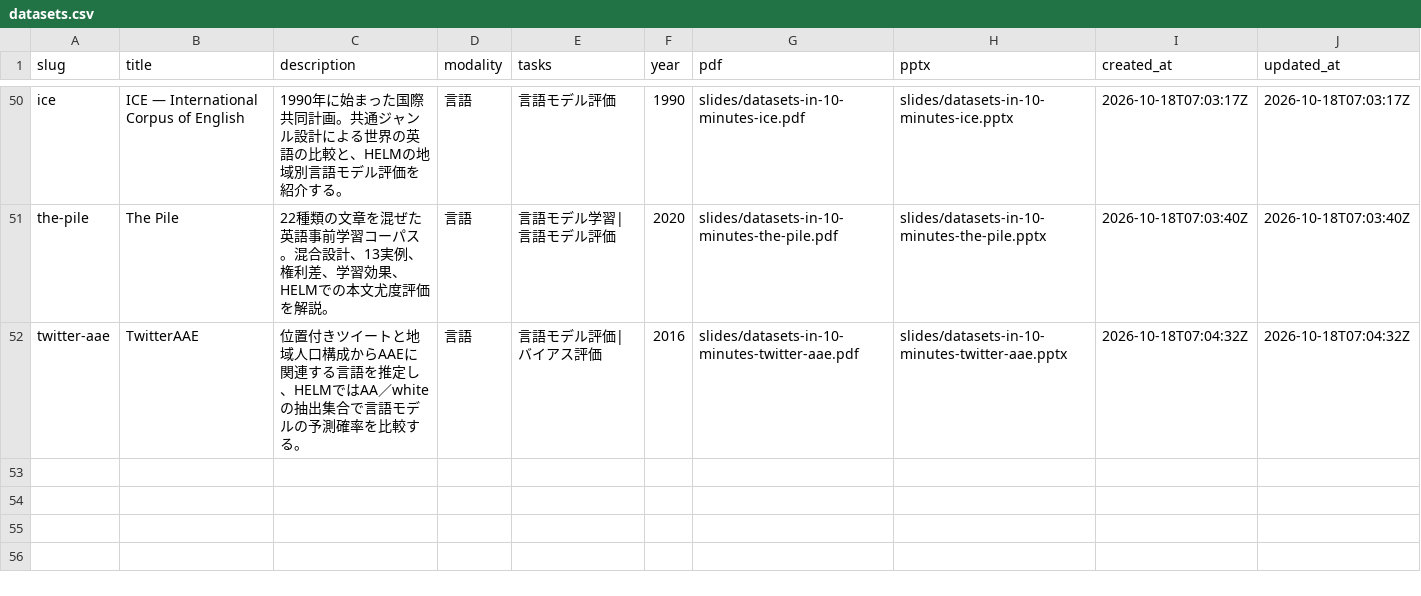
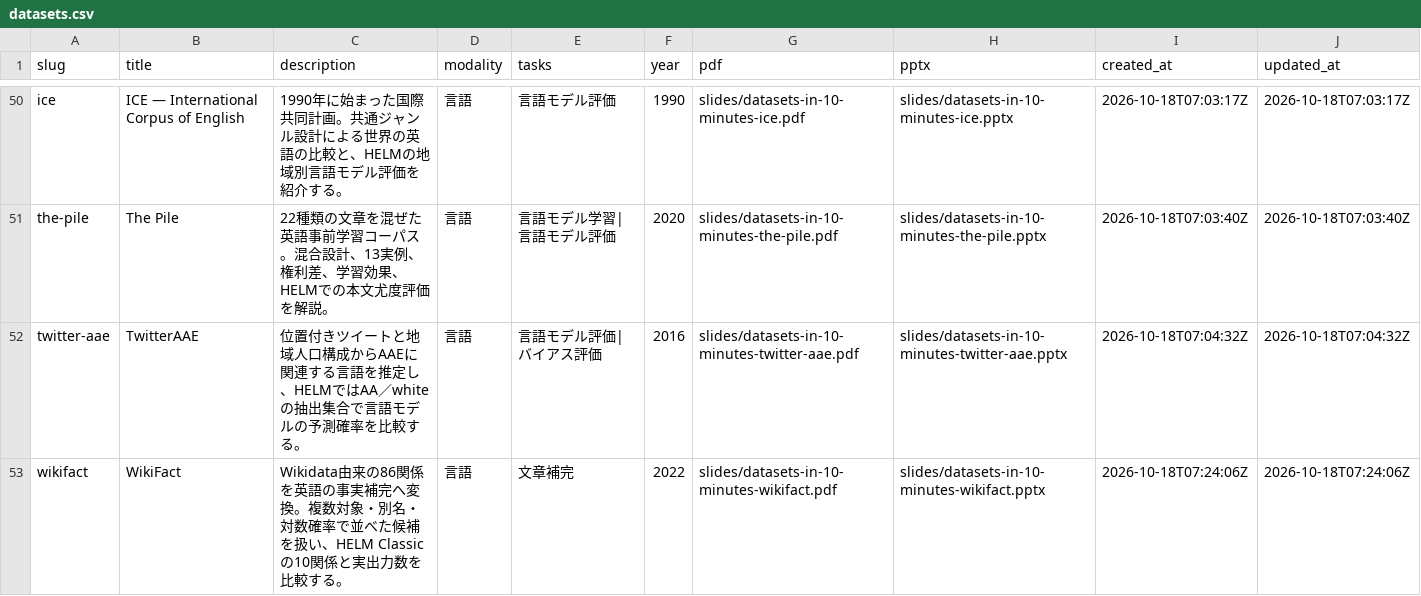
Before and after one commit to sasakiy84/datasets-in-10-minutes, a CSV file: site/datasets.csv, drawn as a sheet; only a part is shown, gaps mark what is left out.

Commit message:
Add WikiFact slides with verified relations and candidate-count conditions

```diff
--- a/site/datasets.csv
+++ b/site/datasets.csv
@@ -52 +52,2 @@ the-pile,The Pile,22種類の文章を混ぜた英語事前学習コーパス。
 twitter-aae,TwitterAAE,位置付きツイートと地域人口構成からAAEに関連する言語を推定し、HELMではAA／whiteの抽出集合で言語モデルの予測確率を比較する。,言語,言語モデル評価|バイアス評価,2016,slides/datasets-in-10-minutes-twitter-aae.pdf,slides/datasets-in-10-minutes-twitter-aae.pptx,2026-10-18T07:04:32Z,2026-10-18T07:04:32Z
+wikifact,WikiFact,Wikidata由来の86関係を英語の事実補完へ変換。複数対象・別名・対数確率で並べた候補を扱い、HELM Classicの10関係と実出力数を比較する。,言語,文章補完,2022,slides/datasets-in-10-minutes-wikifact.pdf,slides/datasets-in-10-minutes-wikifact.pptx,2026-10-18T07:24:06Z,2026-10-18T07:24:06Z
```
Also changed, not shown: 19 other files.
